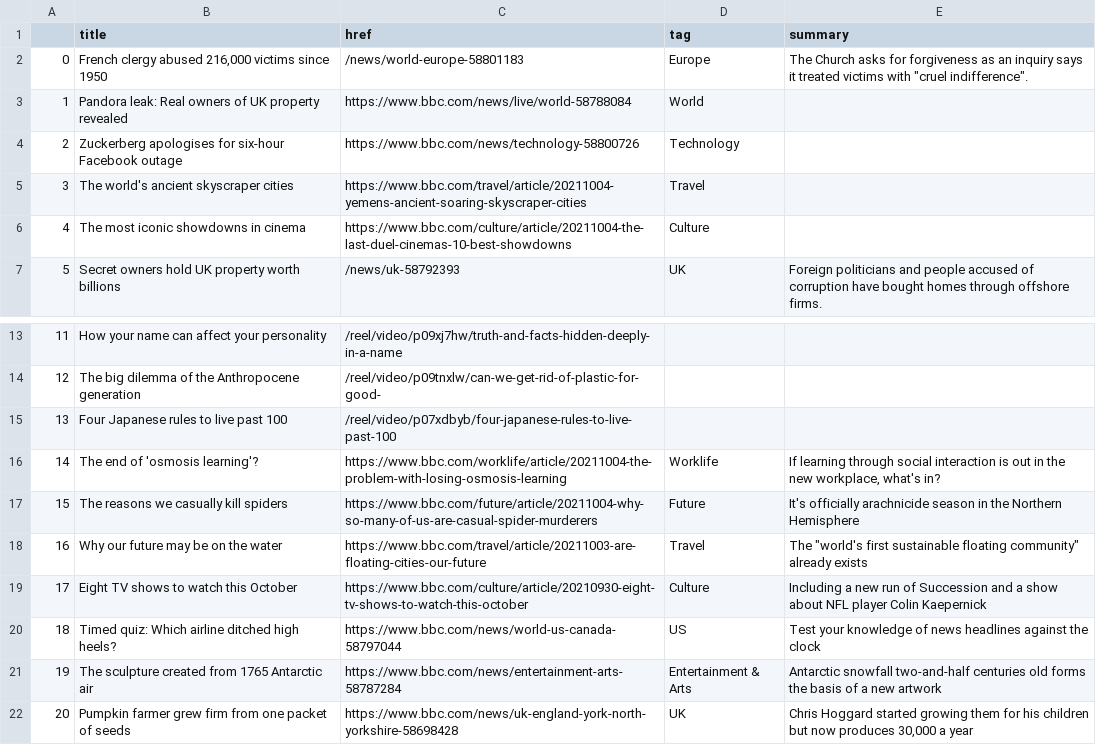
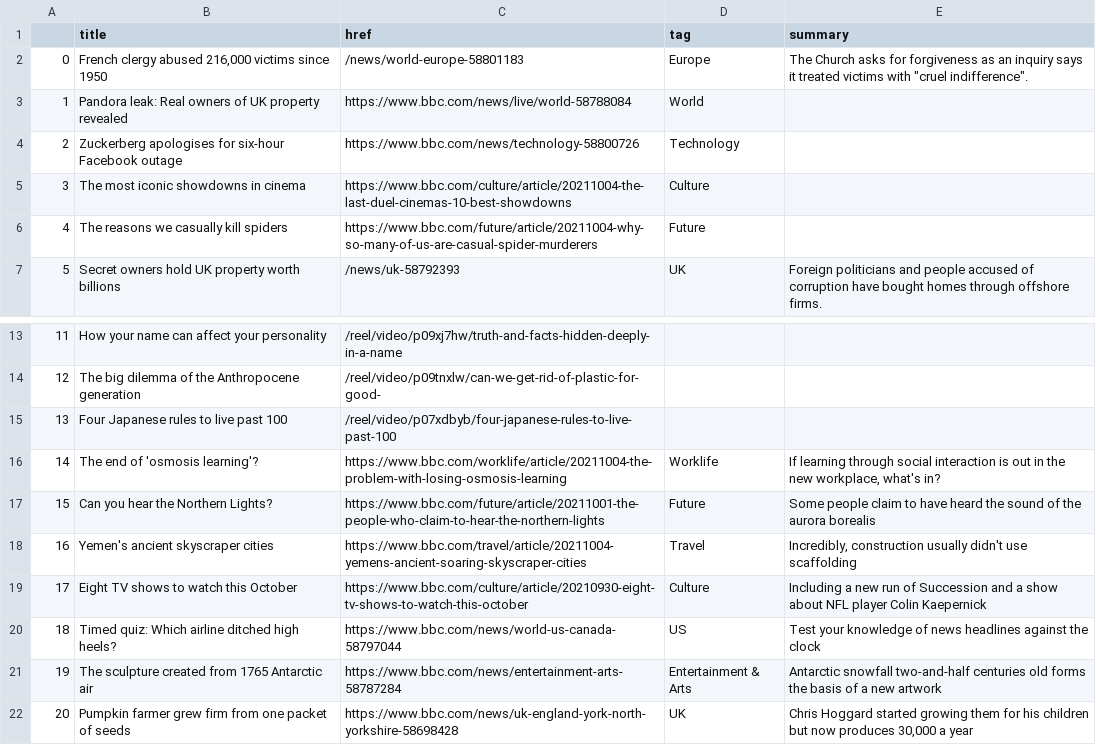
Before and after one commit to msalexford/automatic-scraper, a CSV file: bbc-headlines.csv, drawn as a sheet; only a part is shown, gaps mark what is left out.

```diff
--- a/bbc-headlines.csv
+++ b/bbc-headlines.csv
@@ -4,4 +4,4 @@
 2,Zuckerberg apologises for six-hour Facebook outage,https://www.bbc.com/news/technology-58800726,Technology,
-3,The world's ancient skyscraper cities,https://www.bbc.com/travel/article/20211004-yemens-ancient-soaring-skyscraper-cities,Travel,
-4,The most iconic showdowns in cinema,https://www.bbc.com/culture/article/20211004-the-last-duel-cinemas-10-best-showdowns,Culture,
+3,The most iconic showdowns in cinema,https://www.bbc.com/culture/article/20211004-the-last-duel-cinemas-10-best-showdowns,Culture,
+4,The reasons we casually kill spiders,https://www.bbc.com/future/article/20211004-why-so-many-of-us-are-casual-spider-murderers,Future,
 5,Secret owners hold UK property worth billions,/news/uk-58792393,UK,Foreign politicians and people accused of corruption have bought homes through offshore firms.
@@ -16,4 +16,4 @@
 14,The end of 'osmosis learning'?,https://www.bbc.com/worklife/article/20211004-the-problem-with-losing-osmosis-learning,Worklife,"If learning through social interaction is out in the new workplace, what's in?"
-15,The reasons we casually kill spiders,https://www.bbc.com/future/article/20211004-why-so-many-of-us-are-casual-spider-murderers,Future,It's officially arachnicide season in the Northern Hemisphere
-16,Why our future may be on the water,https://www.bbc.com/travel/article/20211003-are-floating-cities-our-future,Travel,"The ""world's first sustainable floating community"" already exists"
+15,Can you hear the Northern Lights?,https://www.bbc.com/future/article/20211001-the-people-who-claim-to-hear-the-northern-lights,Future,Some people claim to have heard the sound of the aurora borealis
+16,Yemen's ancient skyscraper cities,https://www.bbc.com/travel/article/20211004-yemens-ancient-soaring-skyscraper-cities,Travel,"Incredibly, construction usually didn't use scaffolding"
 17,Eight TV shows to watch this October,https://www.bbc.com/culture/article/20210930-eight-tv-shows-to-watch-this-october,Culture,Including a new run of Succession and a show about NFL player Colin Kaepernick
```
